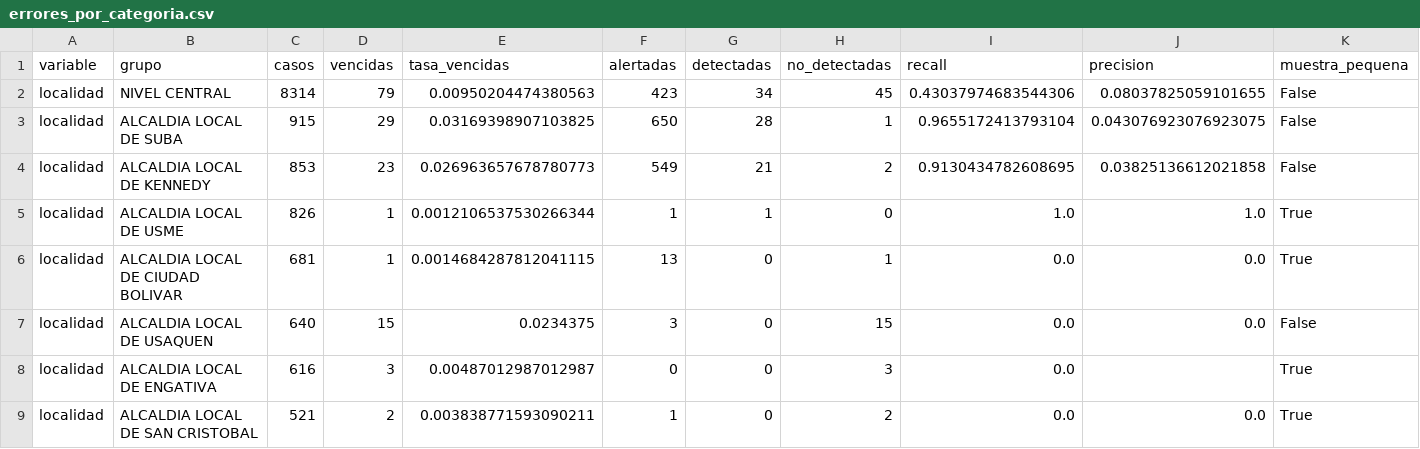
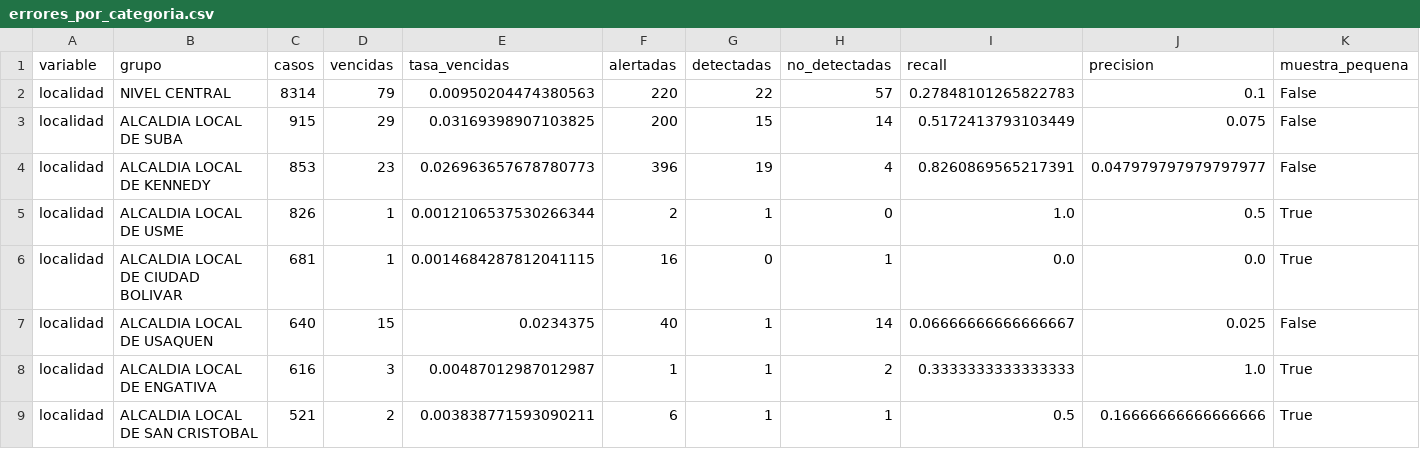
Before and after one commit to AndresMM10/mai540-capstone-peticiones, a CSV file: resultados/errores_por_categoria.csv, drawn as a sheet; only a part is shown; the diff covers the shown part only.

```diff
--- a/resultados/errores_por_categoria.csv
+++ b/resultados/errores_por_categoria.csv
@@ -1,9 +1,9 @@
 variable,grupo,casos,vencidas,tasa_vencidas,alertadas,detectadas,no_detectadas,recall,precision,muestra_pequena
-localidad,NIVEL CENTRAL,8314,79,0.00950204474380563,423,34,45,0.43037974683544306,0.08037825059101655,False
-localidad,ALCALDIA LOCAL DE SUBA,915,29,0.03169398907103825,650,28,1,0.9655172413793104,0.043076923076923075,False
-localidad,ALCALDIA LOCAL DE KENNEDY,853,23,0.026963657678780773,549,21,2,0.9130434782608695,0.03825136612021858,False
-localidad,ALCALDIA LOCAL DE USME,826,1,0.0012106537530266344,1,1,0,1.0,1.0,True
-localidad,ALCALDIA LOCAL DE CIUDAD BOLIVAR,681,1,0.0014684287812041115,13,0,1,0.0,0.0,True
-localidad,ALCALDIA LOCAL DE USAQUEN,640,15,0.0234375,3,0,15,0.0,0.0,False
-localidad,ALCALDIA LOCAL DE ENGATIVA,616,3,0.00487012987012987,0,0,3,0.0,,True
-localidad,ALCALDIA LOCAL DE SAN CRISTOBAL,521,2,0.003838771593090211,1,0,2,0.0,0.0,True
+localidad,NIVEL CENTRAL,8314,79,0.00950204474380563,220,22,57,0.27848101265822783,0.1,False
+localidad,ALCALDIA LOCAL DE SUBA,915,29,0.03169398907103825,200,15,14,0.5172413793103449,0.075,False
+localidad,ALCALDIA LOCAL DE KENNEDY,853,23,0.026963657678780773,396,19,4,0.8260869565217391,0.047979797979797977,False
+localidad,ALCALDIA LOCAL DE USME,826,1,0.0012106537530266344,2,1,0,1.0,0.5,True
+localidad,ALCALDIA LOCAL DE CIUDAD BOLIVAR,681,1,0.0014684287812041115,16,0,1,0.0,0.0,True
+localidad,ALCALDIA LOCAL DE USAQUEN,640,15,0.0234375,40,1,14,0.06666666666666667,0.025,False
+localidad,ALCALDIA LOCAL DE ENGATIVA,616,3,0.00487012987012987,1,1,2,0.3333333333333333,1.0,True
+localidad,ALCALDIA LOCAL DE SAN CRISTOBAL,521,2,0.003838771593090211,6,1,1,0.5,0.16666666666666666,True
```
Also changed, not shown: 84 edited cells elsewhere in this file, resultados/coeficientes.csv, resultados/comparacion_aleatoria.csv, 6 other files.
